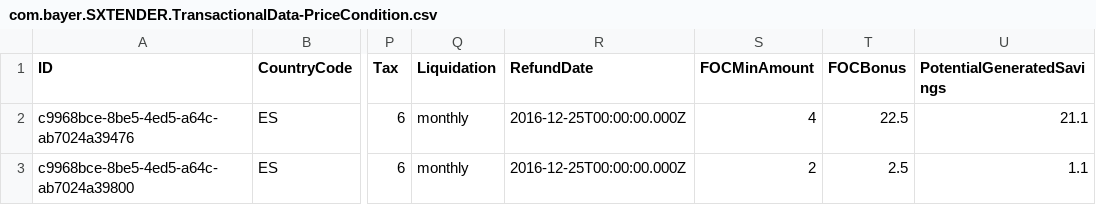
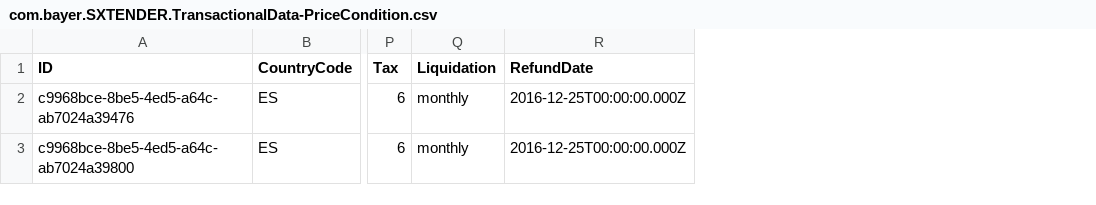
Before and after one commit to mandar-velankar/TNDR_FAST_BACKEND, a CSV file: db/csv/com.bayer.SXTENDER.TransactionalData-PriceCondition.csv, drawn as a sheet; only a part is shown, gaps mark what is left out; the diff names each change by its address in the sheet, - before the commit and + after, or states it on an @@ line.

```diff
--- a/db/csv/com.bayer.SXTENDER.TransactionalData-PriceCondition.csv
+++ b/db/csv/com.bayer.SXTENDER.TransactionalData-PriceCondition.csv
-column S (FOCMinAmount), rows 2-3: 4 | 2
-column T (FOCBonus), rows 2-3: 22.5 | 2.5
-column U (PotentialGeneratedSavings), rows 2-3: 21.1 | 1.1
```
Also changed, not shown: db/csv/com.bayer.SXTENDER.TransactionalData-PriceConditionClassification.csv, 2 other files.
